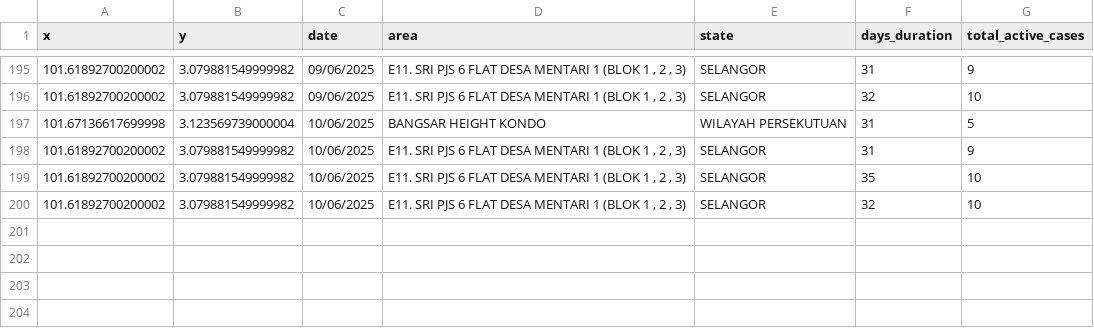
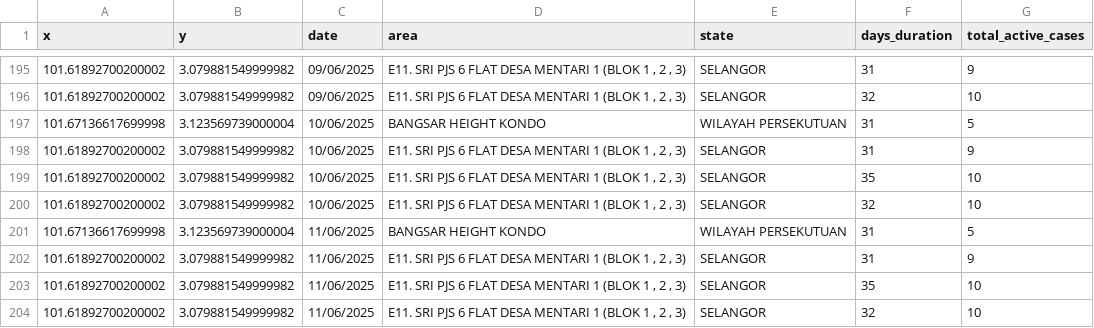
Before and after one commit to adamarbain/DailyScrapDengueData, a CSV file: dengue_hotspot.csv, drawn as a sheet; only a part is shown, gaps mark what is left out.

```diff
--- a/dengue_hotspot.csv
+++ b/dengue_hotspot.csv
@@ -200 +200,5 @@ x,y,date,area,state,days_duration,total_active_cases
 101.61892700200002,3.079881549999982,10/06/2025,"E11. SRI PJS 6 FLAT DESA MENTARI 1 (BLOK 1 , 2 , 3)",SELANGOR,32,10
+101.67136617699998,3.123569739000004,11/06/2025,BANGSAR HEIGHT KONDO,WILAYAH PERSEKUTUAN,31,5
+101.61892700200002,3.079881549999982,11/06/2025,"E11. SRI PJS 6 FLAT DESA MENTARI 1 (BLOK 1 , 2 , 3)",SELANGOR,31,9
+101.61892700200002,3.079881549999982,11/06/2025,"E11. SRI PJS 6 FLAT DESA MENTARI 1 (BLOK 1 , 2 , 3)",SELANGOR,35,10
+101.61892700200002,3.079881549999982,11/06/2025,"E11. SRI PJS 6 FLAT DESA MENTARI 1 (BLOK 1 , 2 , 3)",SELANGOR,32,10
```
Also changed, not shown: active_dengue.csv.
